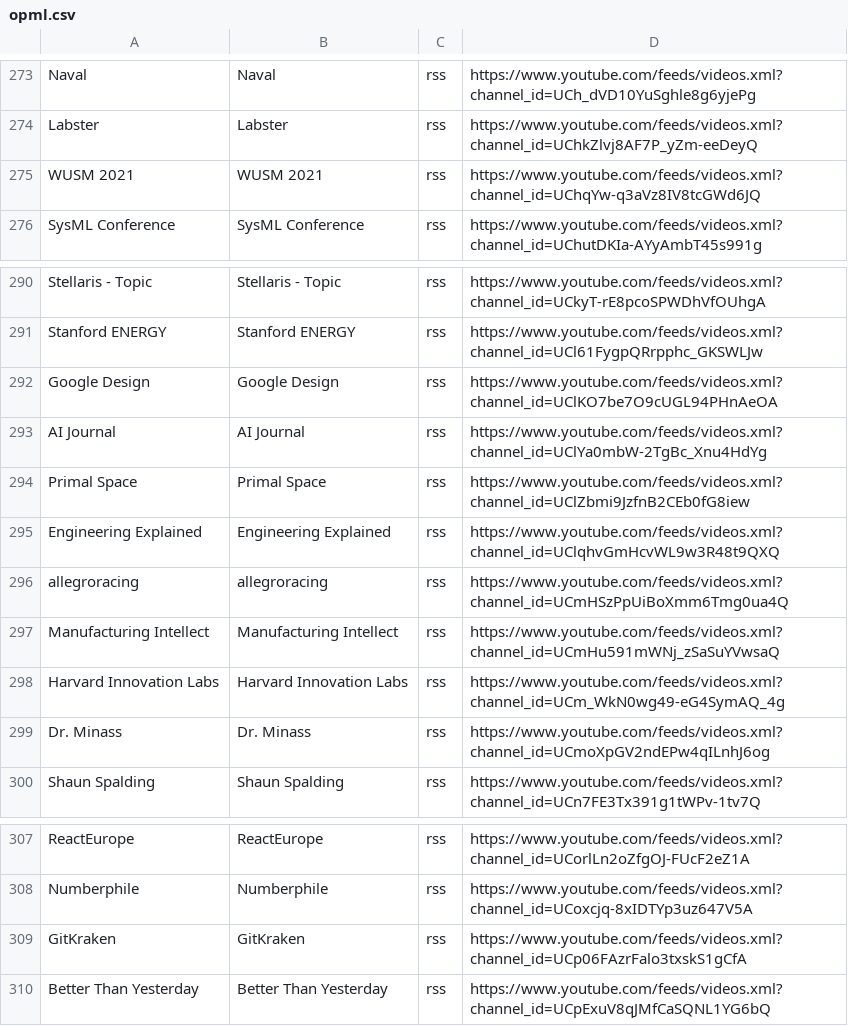
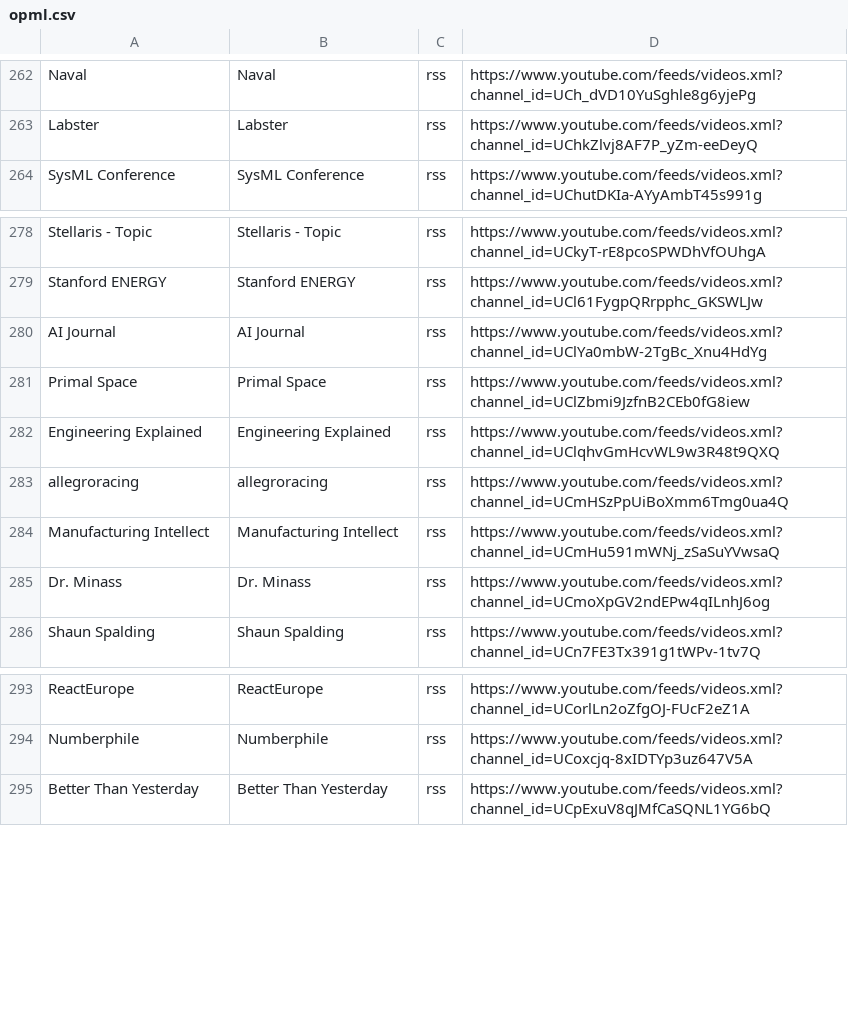
Before and after one commit to Xapien-Labs/academy-wiki, a CSV file: _domains/_cache/opml.csv, drawn as a sheet; only a part is shown, gaps mark what is left out; the diff covers the shown part only; the diff names each change by its address in the sheet, - before the commit and + after, or states it on an @@ line.

```diff
--- a/_domains/_cache/opml.csv
+++ b/_domains/_cache/opml.csv
-row 275: WUSM 2021 | WUSM 2021 | rss | https://www.youtube.com/feeds/videos.xml?channel_id=UChqYw-q3aVz8IV8tcGWd6JQ
-row 292: Google Design | Google Design | rss | https://www.youtube.com/feeds/videos.xml?channel_id=UClKO7be7O9cUGL94PHnAeOA
-row 298: Harvard Innovation Labs | Harvard Innovation Labs | rss | https://www.youtube.com/feeds/videos.xml?channel_id=UCm_WkN0wg49-eG4SymAQ_4g
-row 309: GitKraken | GitKraken | rss | https://www.youtube.com/feeds/videos.xml?channel_id=UCp06FAzrFalo3txskS1gCfA
```
Also changed, not shown: 11 removed rows elsewhere in this file.
